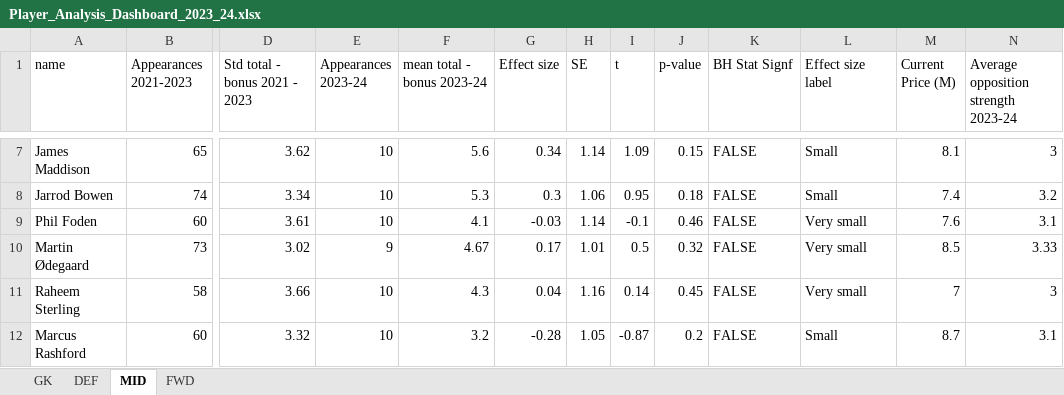
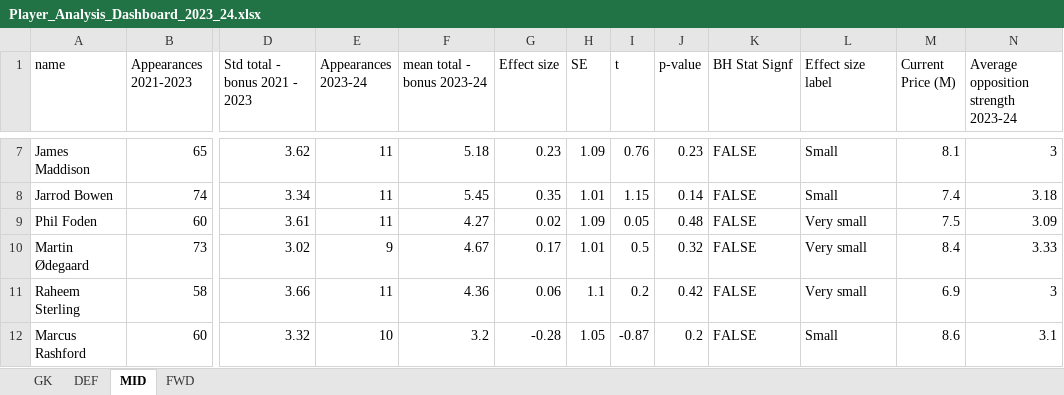
Before and after one commit to cooke99/PL-Analysis, an Excel workbook: results/Player_Analysis_Dashboard_2023_24.xlsx, sheet MID, drawn as a sheet; only a part is shown, gaps mark what is left out; values as stored, in another font and other column widths than the file's, no cell formats; the diff covers the shown part only; the diff names each change by its address in the sheet, - before the commit and + after, or states it on an @@ line.

```diff
--- a/results/Player_Analysis_Dashboard_2023_24.xlsx (sheet MID)
+++ b/results/Player_Analysis_Dashboard_2023_24.xlsx (sheet MID)
-E7:E9 (Appearances 2023-24): 10
+E7:E9 (Appearances 2023-24): 11
-F7 (mean total - bonus 2023-24): 5.6
+F7 (mean total - bonus 2023-24): 5.18
-G7 (Effect size): 0.34
+G7 (Effect size): 0.23
-H7 (SE): 1.14
+H7 (SE): 1.09
-I7 (t): 1.09
+I7 (t): 0.76
-J7 (p-value): 0.15
+J7 (p-value): 0.23
-F8 (mean total - bonus 2023-24): 5.3
+F8 (mean total - bonus 2023-24): 5.45
-G8 (Effect size): 0.3
+G8 (Effect size): 0.35
-H8 (SE): 1.06
+H8 (SE): 1.01
-I8 (t): 0.95
+I8 (t): 1.15
-J8 (p-value): 0.18
+J8 (p-value): 0.14
-N8: 3.2
+N8: 3.18
-F9 (mean total - bonus 2023-24): 4.1
+F9 (mean total - bonus 2023-24): 4.27
-G9 (Effect size): -0.03
+G9 (Effect size): 0.02
-H9 (SE): 1.14
+H9 (SE): 1.09
-I9 (t): -0.1
+I9 (t): 0.05
-J9 (p-value): 0.46
+J9 (p-value): 0.48
-M9 (Current Price (M)): 7.6
+M9 (Current Price (M)): 7.5
-N9: 3.1
+N9: 3.09
-M10 (Current Price (M)): 8.5
+M10 (Current Price (M)): 8.4
-E11 (Appearances 2023-24): 10
+E11 (Appearances 2023-24): 11
-F11 (mean total - bonus 2023-24): 4.3
+F11 (mean total - bonus 2023-24): 4.36
-G11 (Effect size): 0.04
+G11 (Effect size): 0.06
-H11 (SE): 1.16
+H11 (SE): 1.1
-I11 (t): 0.14
+I11 (t): 0.2
-J11 (p-value): 0.45
+J11 (p-value): 0.42
-M11 (Current Price (M)): 7
+M11 (Current Price (M)): 6.9
-M12 (Current Price (M)): 8.7
+M12 (Current Price (M)): 8.6
```
Also changed, not shown: 150 edited cells elsewhere in this sheet, sheet FWD, sheet DEF, sheet GK, cell formats.
